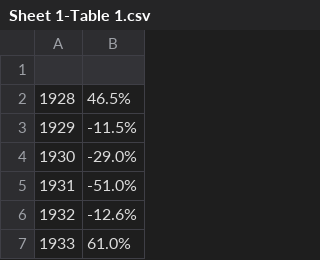
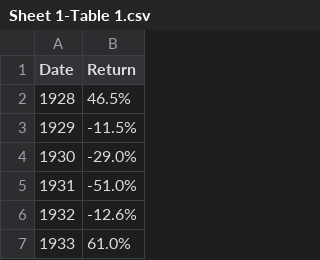
Before and after one commit to theFIlosopher/Investment-Value-Time-Data, a CSV file: Sheet 1-Table 1.csv, drawn as a sheet; only a part is shown; the diff names each change by its address in the sheet, - before the commit and + after, or states it on an @@ line.

Commit message:
Update Sheet 1-Table 1.csv

```diff
--- a/Sheet 1-Table 1.csv
+++ b/Sheet 1-Table 1.csv
-row 1: (empty)
+row 1: Date | Return
```
